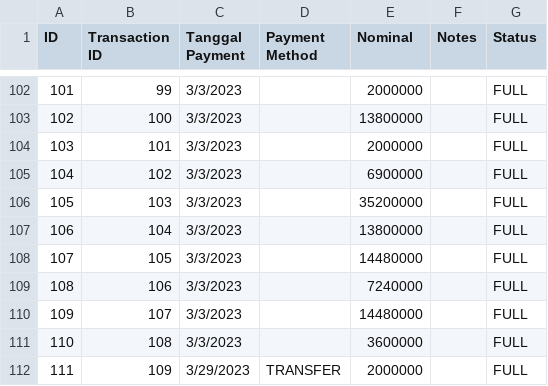
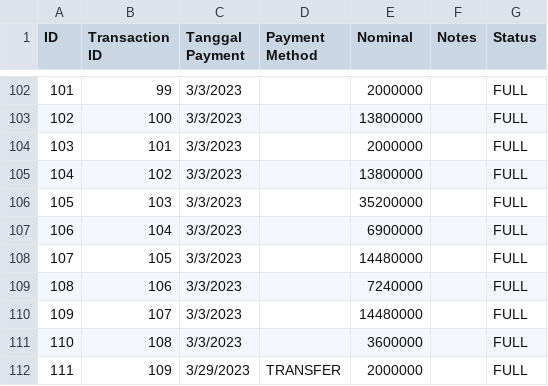
Before and after one commit to fauzanajipray/waters-mlm, a CSV file: storage/app/sample/payment.csv, drawn as a sheet; only a part is shown, gaps mark what is left out.

Commit message:
Fix data csv

```diff
--- a/storage/app/sample/payment.csv
+++ b/storage/app/sample/payment.csv
@@ -104,5 +104,5 @@ ID,Transaction ID,Tanggal Payment,Payment Method,Nominal,Notes,Status
 103,101,3/3/2023,,2000000,,FULL
-104,102,3/3/2023,,6900000,,FULL
+104,102,3/3/2023,,13800000,,FULL
 105,103,3/3/2023,,35200000,,FULL
-106,104,3/3/2023,,13800000,,FULL
+106,104,3/3/2023,,6900000,,FULL
 107,105,3/3/2023,,14480000,,FULL
```
